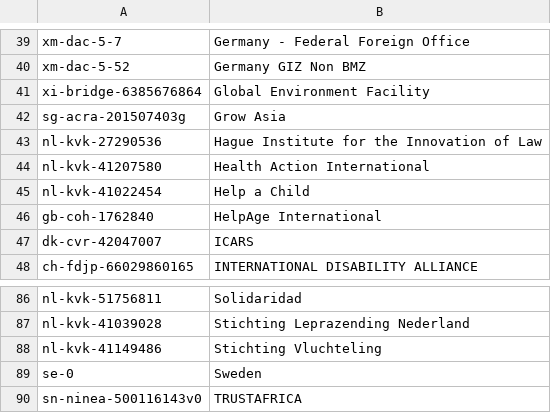
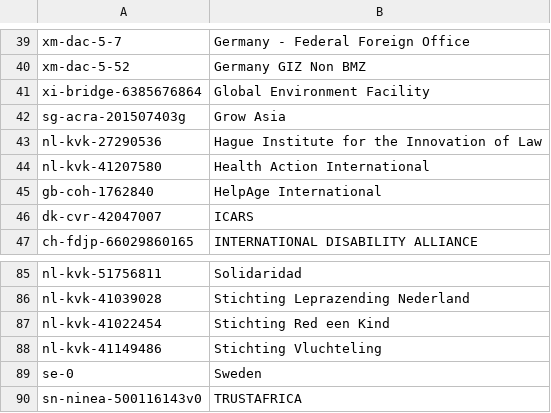
Before and after one commit to OCHA-DAP/hdx-scraper-iati-viz, a CSV file: foodsecurity/reporting_orgs.csv, drawn as a sheet; only a part is shown, gaps mark what is left out.

```diff
--- a/foodsecurity/reporting_orgs.csv
+++ b/foodsecurity/reporting_orgs.csv
@@ -44,3 +44,2 @@ nl-kvk-27290536,Hague Institute for the Innovation of Law
 nl-kvk-41207580,Health Action International
-nl-kvk-41022454,Help a Child
 gb-coh-1762840,HelpAge International
@@ -87,2 +86,3 @@ nl-kvk-51756811,Solidaridad
 nl-kvk-41039028,Stichting Leprazending Nederland
+nl-kvk-41022454,Stichting Red een Kind
 nl-kvk-41149486,Stichting Vluchteling
```
Also changed, not shown: foodsecurity/flows.csv, 3 other files.
